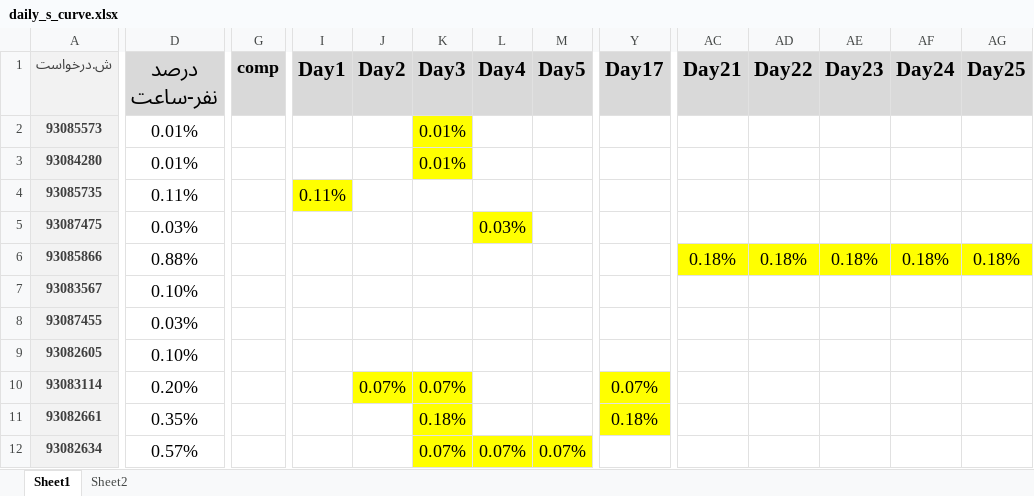
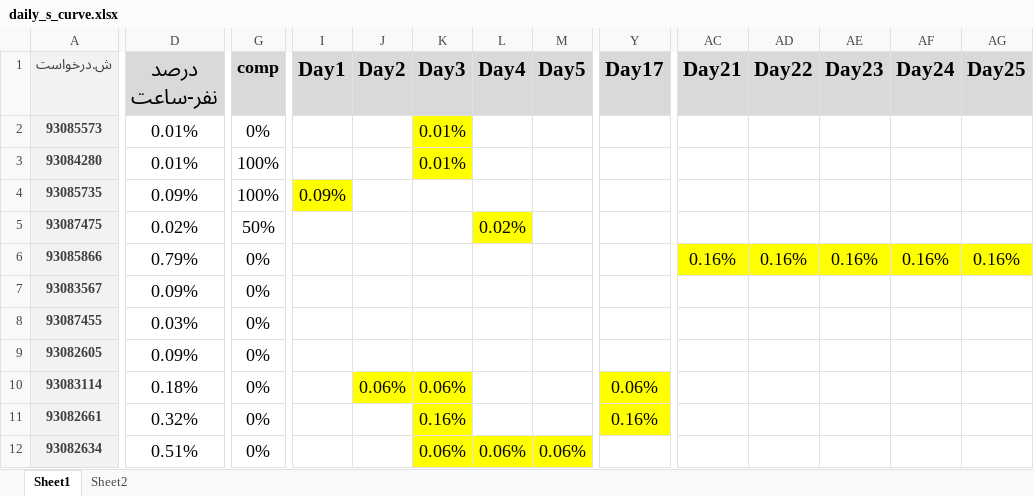
Before and after one commit to heidaralavi/coldshutdown_daily_progress_report, an Excel workbook: daily_s_curve.xlsx, sheet Sheet1, drawn as a sheet; only a part is shown, gaps mark what is left out; values as stored, in another font and other column widths than the file's, no borders; the diff covers the shown part only; the diff names each change by its address in the sheet, - before the commit and + after, or states it on an @@ line.

Commit message:
برنامه انجام شده توقف سرد تاریخ01-04-1401

```diff
--- a/daily_s_curve.xlsx (sheet Sheet1)
+++ b/daily_s_curve.xlsx (sheet Sheet1)
-G2 (comp): (empty)
+G2 (comp): 0%
-G3:G4 (comp): (empty)
+G3:G4 (comp): 100%
-D4 (درصد نفر-ساعت): 0.11%
+D4 (درصد نفر-ساعت): 0.09%
-I4 (Day1): 0.11%
+I4 (Day1): 0.09%
-D5 (درصد نفر-ساعت): 0.03%
+D5 (درصد نفر-ساعت): 0.02%
-G5 (comp): (empty)
+G5 (comp): 50%
-L5 (Day4): 0.03%
+L5 (Day4): 0.02%
-D6 (درصد نفر-ساعت): 0.88%
+D6 (درصد نفر-ساعت): 0.79%
-G6:G12 (comp): (empty)
+G6:G12 (comp): 0%
-AC6 (Day21): 0.18%
+AC6 (Day21): 0.16%
-AD6 (Day22): 0.18%
+AD6 (Day22): 0.16%
-AE6 (Day23): 0.18%
+AE6 (Day23): 0.16%
-AF6 (Day24): 0.18%
+AF6 (Day24): 0.16%
-AG6 (Day25): 0.18%
+AG6 (Day25): 0.16%
-D7 (درصد نفر-ساعت): 0.10%
+D7 (درصد نفر-ساعت): 0.09%
-D9 (درصد نفر-ساعت): 0.10%
+D9 (درصد نفر-ساعت): 0.09%
-D10 (درصد نفر-ساعت): 0.20%
+D10 (درصد نفر-ساعت): 0.18%
-J10 (Day2): 0.07%
+J10 (Day2): 0.06%
-K10 (Day3): 0.07%
+K10 (Day3): 0.06%
-Y10 (Day17): 0.07%
+Y10 (Day17): 0.06%
-D11 (درصد نفر-ساعت): 0.35%
+D11 (درصد نفر-ساعت): 0.32%
-K11 (Day3): 0.18%
+K11 (Day3): 0.16%
-Y11 (Day17): 0.18%
+Y11 (Day17): 0.16%
-D12 (درصد نفر-ساعت): 0.57%
+D12 (درصد نفر-ساعت): 0.51%
-K12 (Day3): 0.07%
+K12 (Day3): 0.06%
-L12 (Day4): 0.07%
+L12 (Day4): 0.06%
-M12 (Day5): 0.07%
+M12 (Day5): 0.06%
```
Also changed, not shown: 3 added rows, 3 removed rows and 508 edited cells elsewhere in this sheet, charts or pictures.
